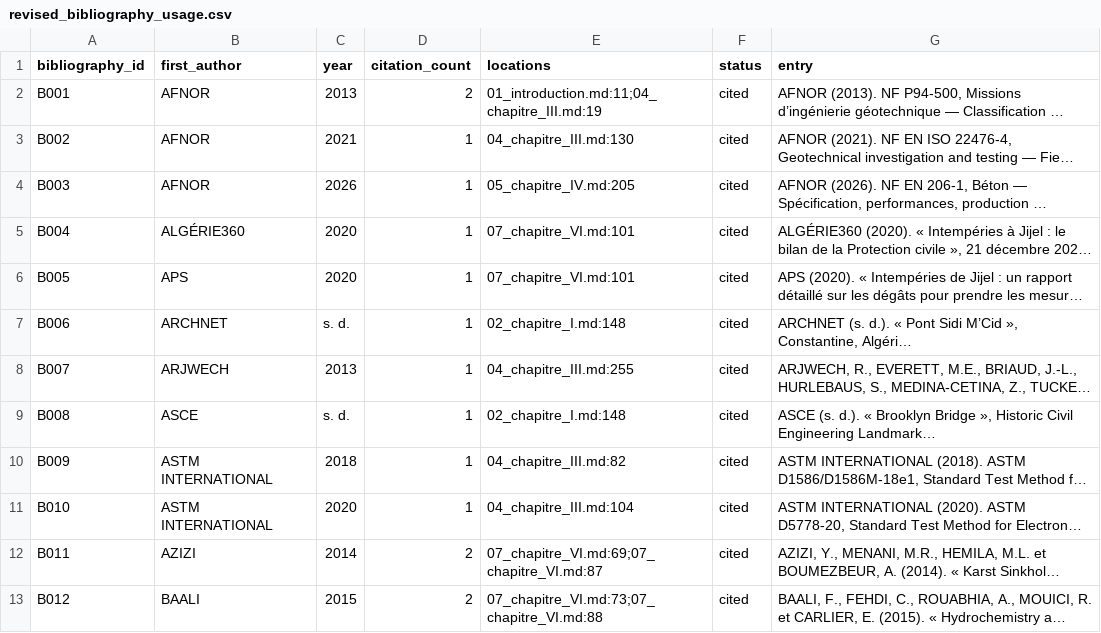
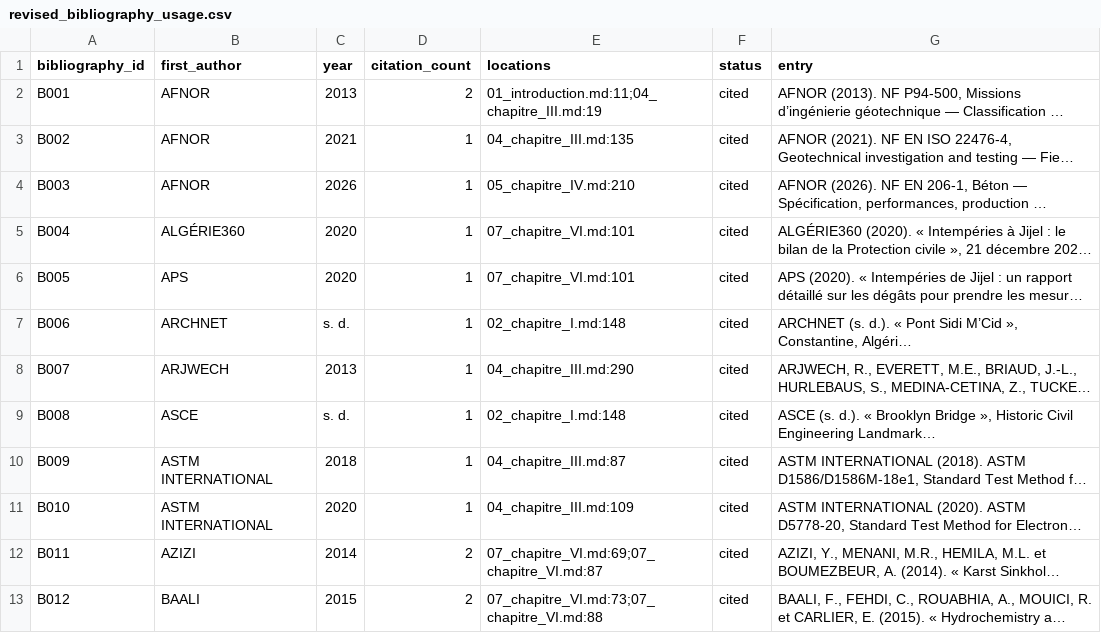
Before and after one commit to zaldynbwtany202-dev/memory-docs, a CSV file: thesis_revision/audits/revised_bibliography_usage.csv, drawn as a sheet; only a part is shown; long unchanged cells end in …; the diff covers the shown part only; the diff names each change by its address in the sheet, - before the commit and + after, or states it on an @@ line.

Commit message:
Add third scientific photographic series
Co-authored-by: arena-agent <297053741+arena-agent@users.noreply.github.com>

```diff
--- a/thesis_revision/audits/revised_bibliography_usage.csv
+++ b/thesis_revision/audits/revised_bibliography_usage.csv
-E3 (locations): 04_chapitre_III.md:130
+E3 (locations): 04_chapitre_III.md:135
-E4 (locations): 05_chapitre_IV.md:205
+E4 (locations): 05_chapitre_IV.md:210
-E8 (locations): 04_chapitre_III.md:255
+E8 (locations): 04_chapitre_III.md:290
-E10 (locations): 04_chapitre_III.md:82
+E10 (locations): 04_chapitre_III.md:87
-E11 (locations): 04_chapitre_III.md:104
+E11 (locations): 04_chapitre_III.md:109
```
Also changed, not shown: 16 edited cells elsewhere in this file, thesis_revision/audits/revised_citation_occurrences.csv, 50 other files.
